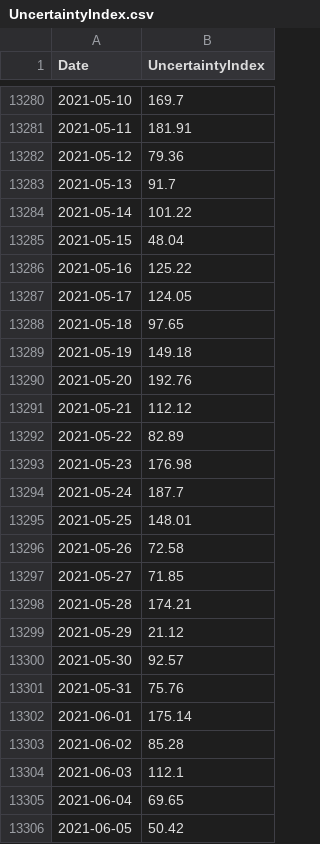
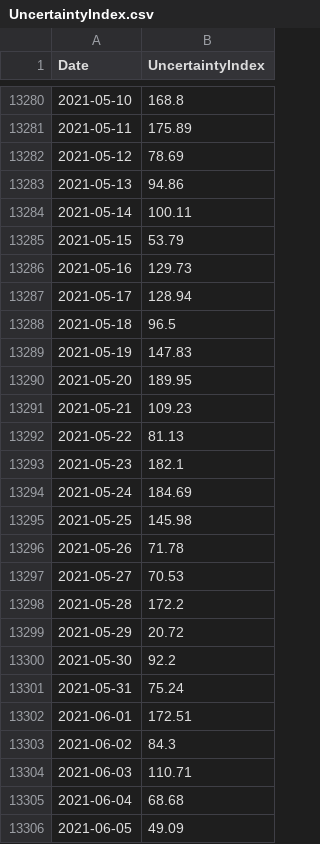
Before and after one commit to PhilaController/five-year-plan-analysis, a CSV file: data/01_raw/indicators/monthly/fred/UncertaintyIndex.csv, drawn as a sheet; only a part is shown, gaps mark what is left out; the diff covers the shown part only.

```diff
--- a/data/01_raw/indicators/monthly/fred/UncertaintyIndex.csv
+++ b/data/01_raw/indicators/monthly/fred/UncertaintyIndex.csv
@@ -13280,27 +13280,27 @@ Date,UncertaintyIndex
-2021-05-10,169.7
-2021-05-11,181.91
-2021-05-12,79.36
-2021-05-13,91.7
-2021-05-14,101.22
-2021-05-15,48.04
-2021-05-16,125.22
-2021-05-17,124.05
-2021-05-18,97.65
-2021-05-19,149.18
-2021-05-20,192.76
-2021-05-21,112.12
-2021-05-22,82.89
-2021-05-23,176.98
-2021-05-24,187.7
-2021-05-25,148.01
-2021-05-26,72.58
-2021-05-27,71.85
-2021-05-28,174.21
-2021-05-29,21.12
-2021-05-30,92.57
-2021-05-31,75.76
-2021-06-01,175.14
-2021-06-02,85.28
-2021-06-03,112.1
-2021-06-04,69.65
-2021-06-05,50.42
+2021-05-10,168.8
+2021-05-11,175.89
+2021-05-12,78.69
+2021-05-13,94.86
+2021-05-14,100.11
+2021-05-15,53.79
+2021-05-16,129.73
+2021-05-17,128.94
+2021-05-18,96.5
+2021-05-19,147.83
+2021-05-20,189.95
+2021-05-21,109.23
+2021-05-22,81.13
+2021-05-23,182.1
+2021-05-24,184.69
+2021-05-25,145.98
+2021-05-26,71.78
+2021-05-27,70.53
+2021-05-28,172.2
+2021-05-29,20.72
+2021-05-30,92.2
+2021-05-31,75.24
+2021-06-01,172.51
+2021-06-02,84.3
+2021-06-03,110.71
+2021-06-04,68.68
+2021-06-05,49.09
```
Also changed, not shown: 18 added rows and 30 edited cells elsewhere in this file, data/01_raw/indicators/daily/fred/NYCGasPrice.csv, data/01_raw/indicators/daily/fred/YieldCurve.csv, 34 other files.
